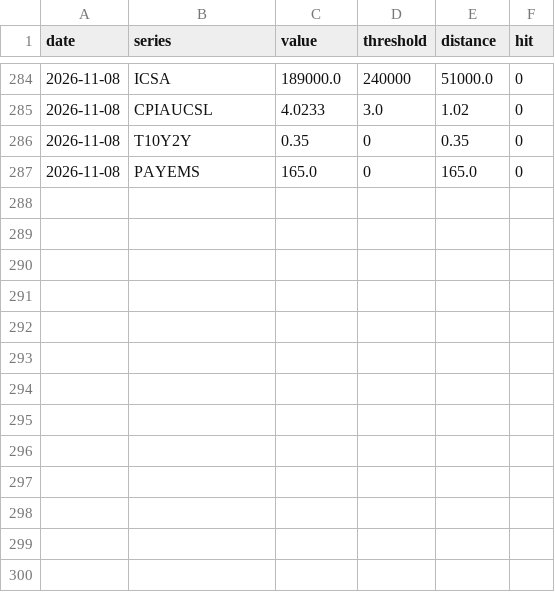
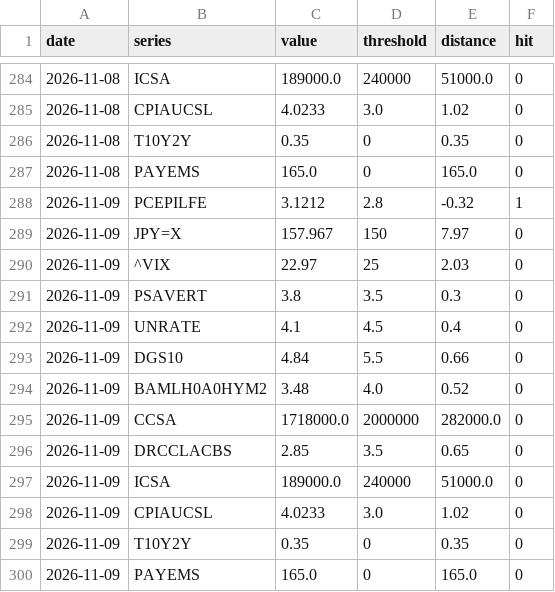
Before and after one commit to jmm-mlg/Macro-daily, a CSV file: data/triggers.csv, drawn as a sheet; only a part is shown, gaps mark what is left out; the diff names each change by its address in the sheet, - before the commit and + after, or states it on an @@ line.

```diff
--- a/data/triggers.csv
+++ b/data/triggers.csv
+row 288: 2026-11-09 | PCEPILFE | 3.1212 | 2.8 | -0.32 | 1
+row 289: 2026-11-09 | JPY=X | 157.967 | 150 | 7.97 | 0
+row 290: 2026-11-09 | ^VIX | 22.97 | 25 | 2.03 | 0
+row 291: 2026-11-09 | PSAVERT | 3.8 | 3.5 | 0.3 | 0
+row 292: 2026-11-09 | UNRATE | 4.1 | 4.5 | 0.4 | 0
+row 293: 2026-11-09 | DGS10 | 4.84 | 5.5 | 0.66 | 0
+row 294: 2026-11-09 | BAMLH0A0HYM2 | 3.48 | 4.0 | 0.52 | 0
+row 295: 2026-11-09 | CCSA | 1718000.0 | 2000000 | 282000.0 | 0
+row 296: 2026-11-09 | DRCCLACBS | 2.85 | 3.5 | 0.65 | 0
+row 297: 2026-11-09 | ICSA | 189000.0 | 240000 | 51000.0 | 0
+row 298: 2026-11-09 | CPIAUCSL | 4.0233 | 3.0 | 1.02 | 0
+row 299: 2026-11-09 | T10Y2Y | 0.35 | 0 | 0.35 | 0
+row 300: 2026-11-09 | PAYEMS | 165.0 | 0 | 165.0 | 0
```
Also changed, not shown: data/cartera_estado.csv, data/fichas.csv, 17 other files.
